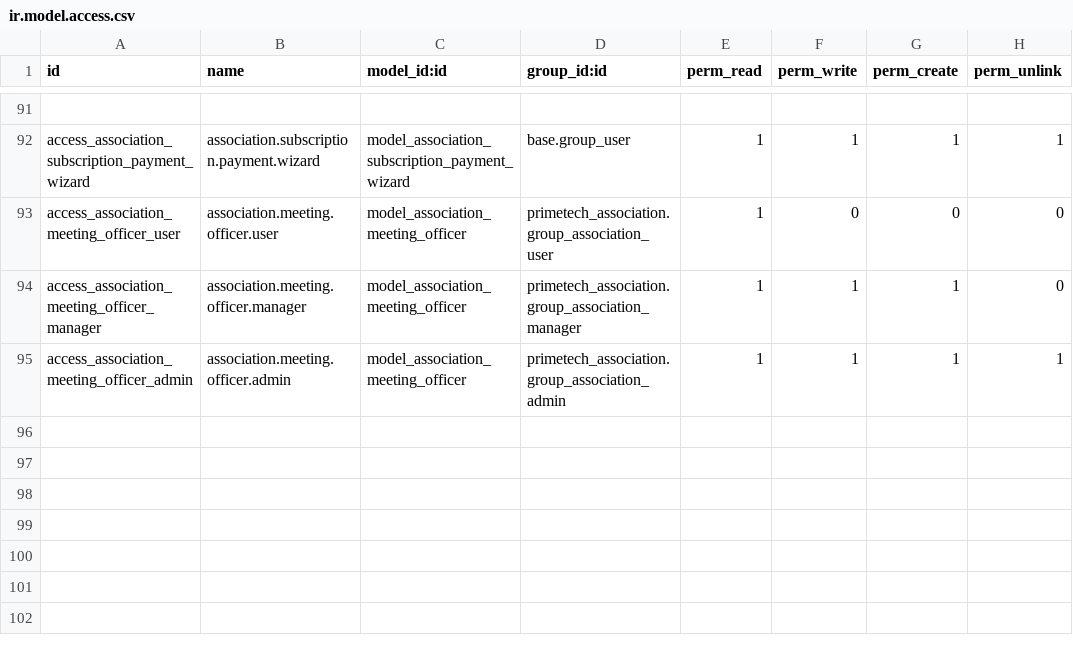
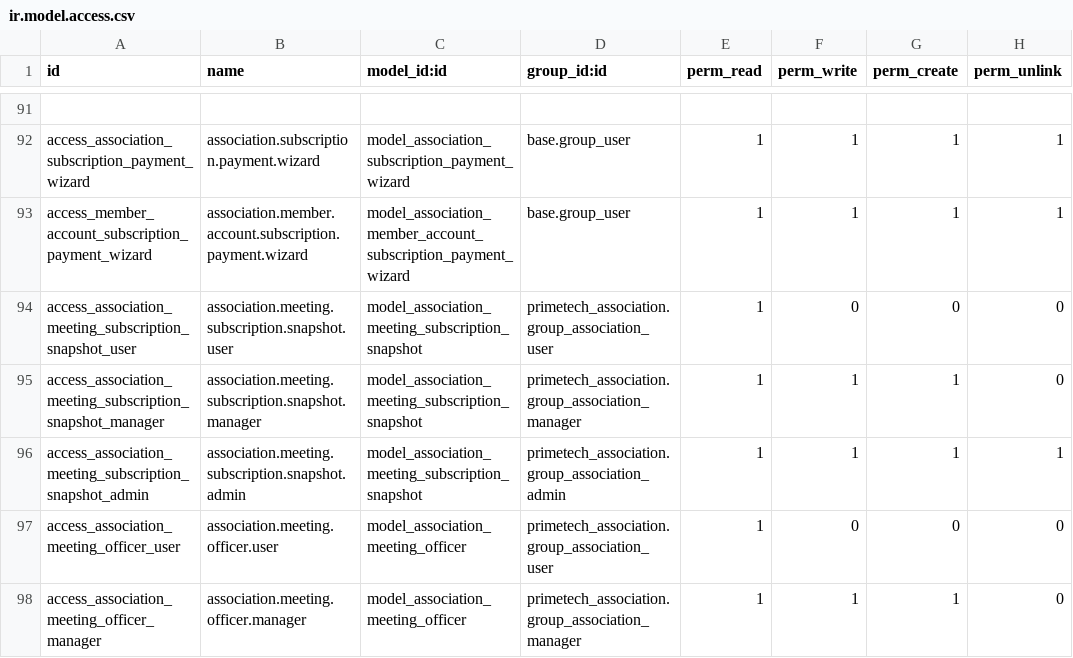
Before and after one commit to enaryd-devt/primetech_association, a CSV file: security/ir.model.access.csv, drawn as a sheet; only a part is shown, gaps mark what is left out; the shorter side is filled out with more unchanged rows; the diff names each change by its address in the sheet, - before the commit and + after, or states it on an @@ line.

```diff
--- a/security/ir.model.access.csv
+++ b/security/ir.model.access.csv
+row 93: access_member_account_subscription_payment_wizard | association.member.account.subscription.payment.wizard | model_association_member_account_subscription_payment_wizard | base.group_user | 1 | 1 | 1 | 1
+row 94: access_association_meeting_subscription_snapshot_user | association.meeting.subscription.snapshot.user | model_association_meeting_subscription_snapshot | primetech_association.group_association_user | 1 | 0 | 0 | 0
+row 95: access_association_meeting_subscription_snapshot_manager | association.meeting.subscription.snapshot.manager | model_association_meeting_subscription_snapshot | primetech_association.group_association_manager | 1 | 1 | 1 | 0
+row 96: access_association_meeting_subscription_snapshot_admin | association.meeting.subscription.snapshot.admin | model_association_meeting_subscription_snapshot | primetech_association.group_association_admin | 1 | 1 | 1 | 1
```
Also changed, not shown: 13 other files.
